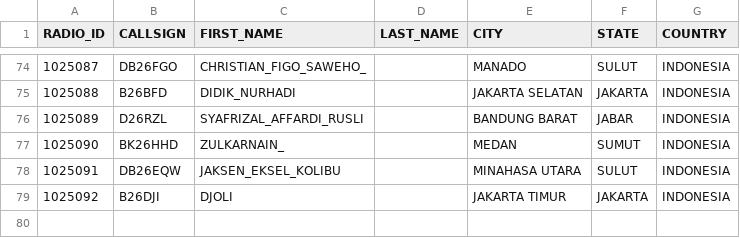
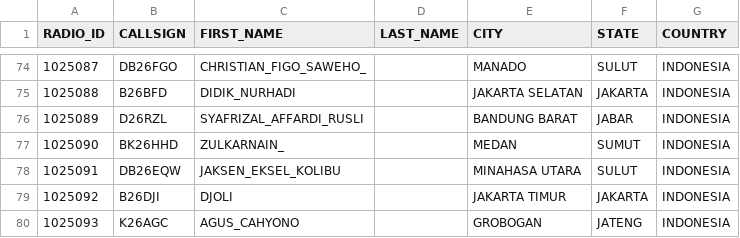
Before and after one commit to tombolptt/KT25ARI, a CSV file: user.csv, drawn as a sheet; only a part is shown, gaps mark what is left out.

Commit message:
Update user.csv

```diff
--- a/user.csv
+++ b/user.csv
@@ -79 +79,2 @@ RADIO_ID,CALLSIGN,FIRST_NAME,LAST_NAME,CITY,STATE,COUNTRY
 1025092,B26DJI,DJOLI,,JAKARTA TIMUR,JAKARTA,INDONESIA
+1025093,K26AGC,AGUS_CAHYONO,,GROBOGAN,JATENG,INDONESIA
```
